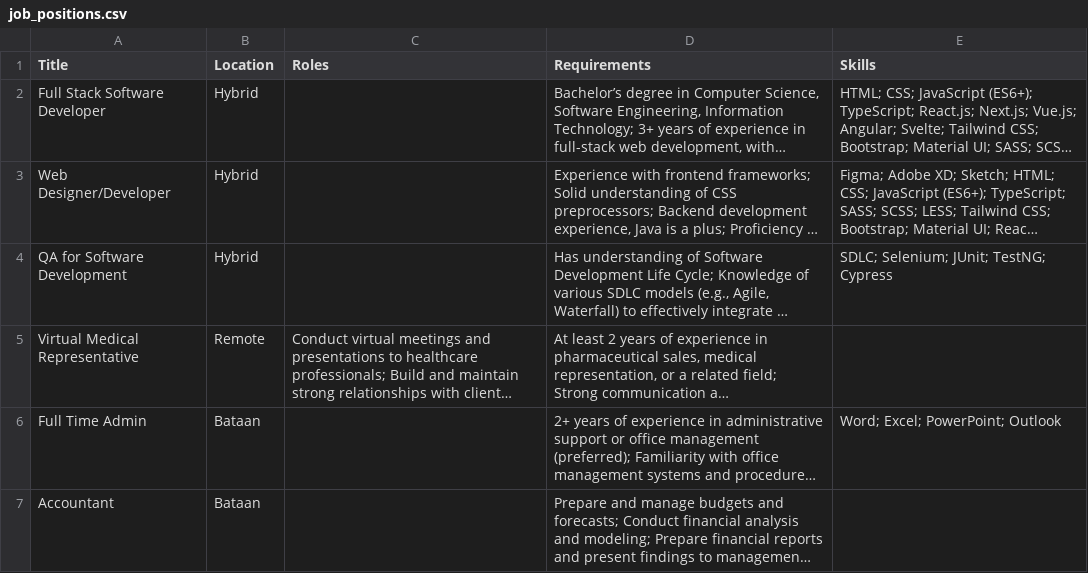
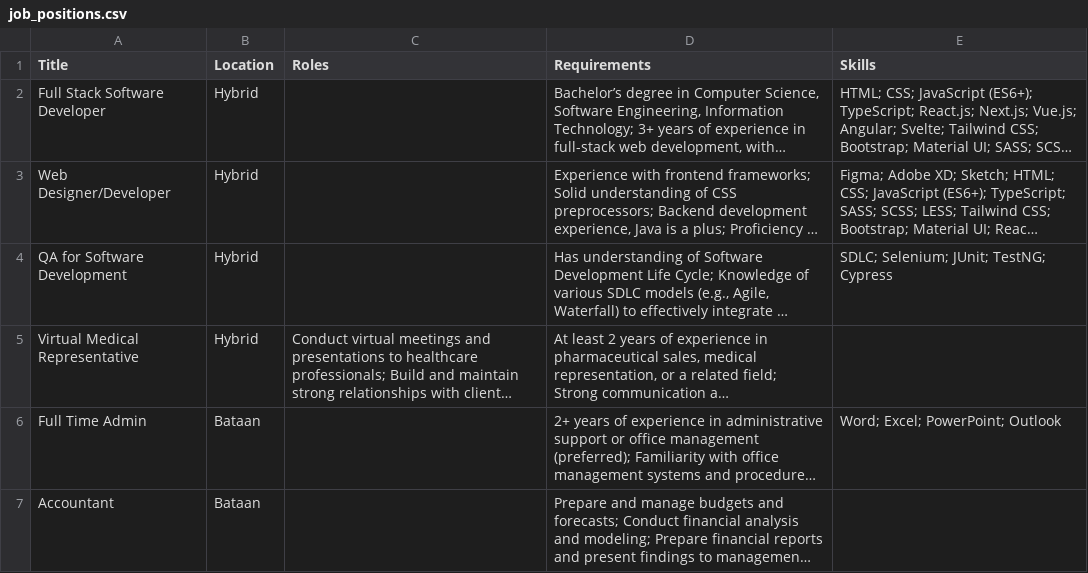
Before and after one commit to eramosgit/tdbs, a CSV file: public/job_positions.csv, drawn as a sheet; long unchanged cells end in …; the diff names each change by its address in the sheet, - before the commit and + after, or states it on an @@ line.

Commit message:
Change Virtual MedRep to Hybrid

```diff
--- a/public/job_positions.csv
+++ b/public/job_positions.csv
-B5 (Location): Remote
+B5 (Location): Hybrid
```
